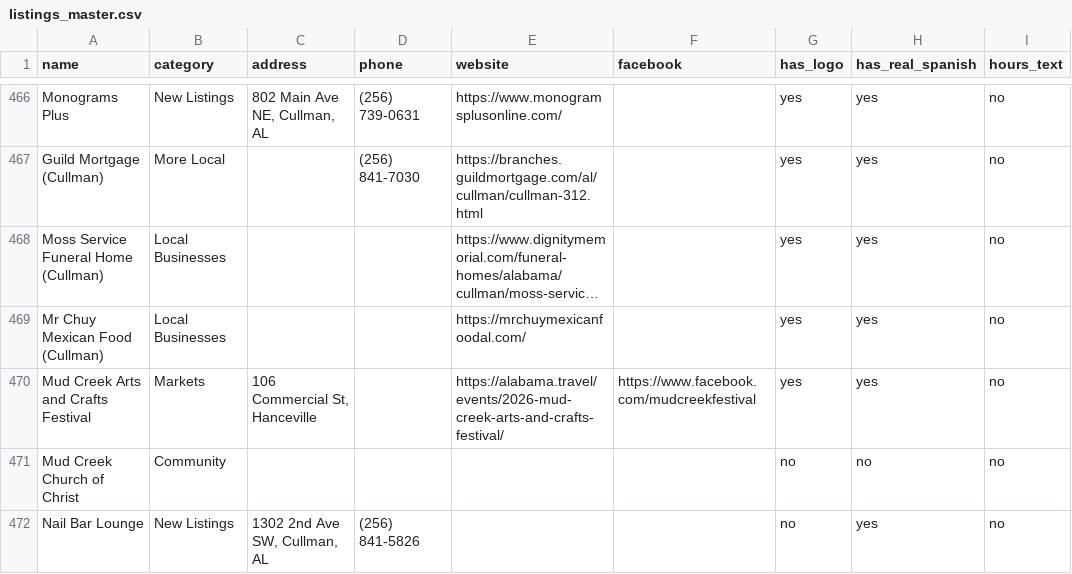
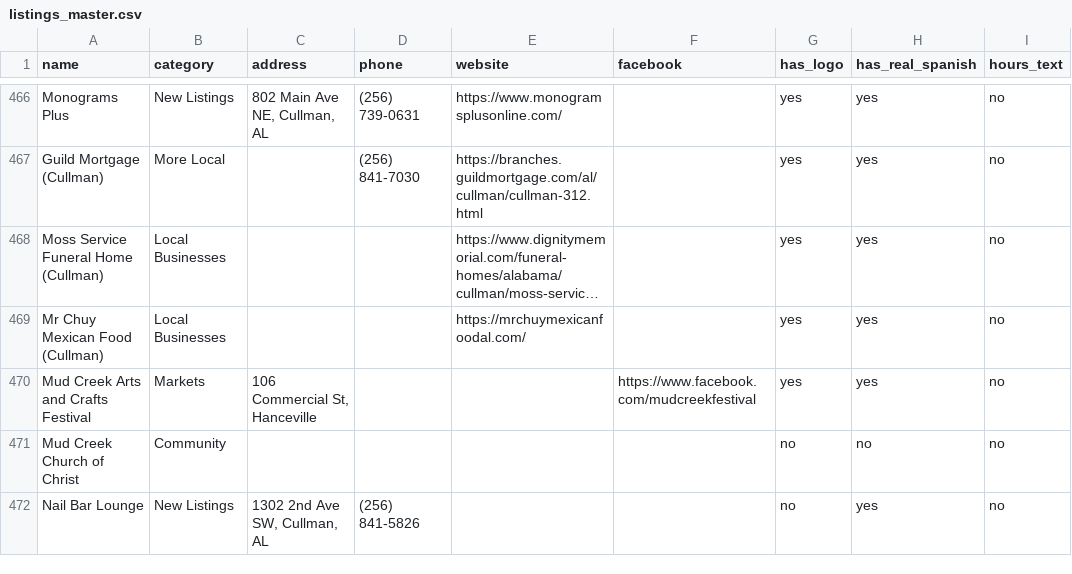
Before and after one commit to shoplocalhanceville/shoplocalhanceville.github.io, a CSV file: docs/program/listings_master.csv, drawn as a sheet; only a part is shown, gaps mark what is left out; long unchanged cells end in …; the diff names each change by its address in the sheet, - before the commit and + after, or states it on an @@ line.

Commit message:
Remove Mud Creek festival's dead alabama.travel link (#142)
* Remove Mud Creek festival's dead alabama.travel link

* Remove Mud Creek festival's dead alabama.travel link

```diff
--- a/docs/program/listings_master.csv
+++ b/docs/program/listings_master.csv
-E470 (website): https://alabama.travel/events/2026-mud-creek-arts-and-crafts-festival/
+E470 (website): (empty)
```
Also changed, not shown: 8 other files.
